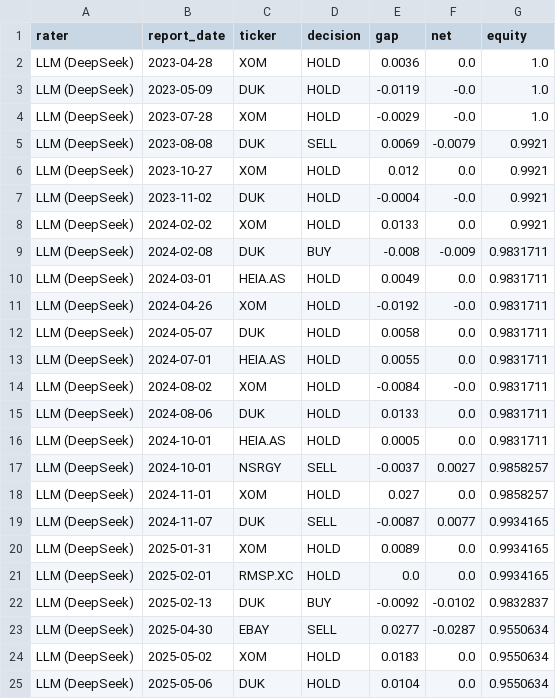
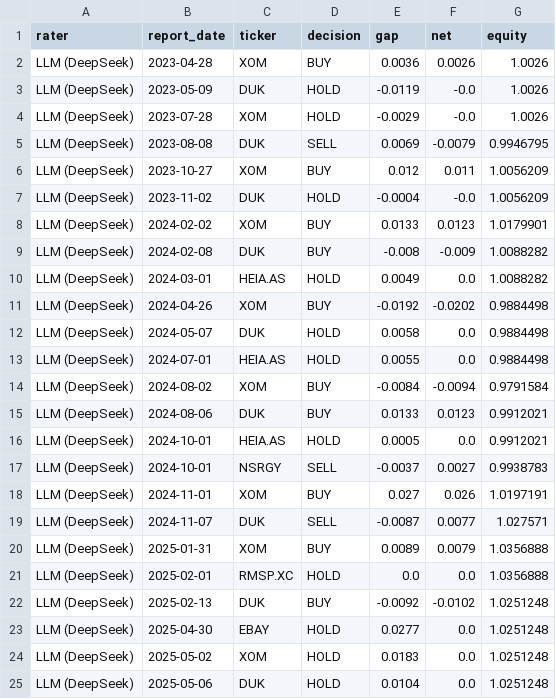
Before and after one commit to bencrowe0/citibank-arp, a CSV file: outputs/global/summary/backtest_equity_extension_2026_08_22.csv, drawn as a sheet; only a part is shown; the diff covers the shown part only.

Commit message:
fix: regenerate the combined walk-forward on the corrected gaps, and make its sanity check bite
item_e_combined_walkforward is the last of the three artefacts the promotion left at
0.55/0.45, and it is the one that needed the extension gap file first: its extension
half read backtest_equity_extension_2026_08_13.csv, which carried all 13 Duke events on
the after-close anchor. With the writer merged and the gaps re-derived at 0.80/0.20:

    in_sample_deployed   0.20 / -0.10, 222 trades, 128 graded, 82 correct,
                         accuracy 0.6406, mean net 1.7239%, 90% CI [1.0346, 2.4266]
    was                  0.25 / -0.05, 178 / 109 / 72, 0.6606, 1.7456%

222 / 128 / 82 is exactly the workbook's own two columns added up - frozen 169/110/69
plus extension 53/18/13 - which is the arithmetic the group sheet publishes and which
this file has disagreed with since the promotion.

THE SANITY CHECK WAS A LABEL, NOT A CHECK. It emitted

    "expected": "146 trades, 95 graded, 62 correct, 0.6526"

unconditionally, so after the 2026-08-19 promotion the JSON published n_trades 169
beside expected 146 and nothing in the file said which of the two was wrong. It now
reads a table keyed on blend.py's deployed constants, records which key it matched, and
emits agrees: true/false. An unrecognised regime returns agrees: null and asks for an
expectation to be recorded rather than passing silently.

Proven both ways before it was trusted: deployed regime -> agrees true; a hand-set
(0.6, 0.4) regime -> "no expectation recorded ... - record one"; a hand-broken actual
-> agrees false.

The extension half of the gap file at these constants gives BUY 41 / HOLD 40 / SELL 12
and 53 traded, 18 graded, 13 correct, 72.22% - cell for cell what
Master_Data_Phase_3.xlsx publishes at Results_Summary C6 and C23:C25. Coverage is the
one place the two still differ: 13/30 here against 13/32 on the sheet, because the two
Hermes rows the writer flags as stale quotes leave the denominator.

```diff
--- a/outputs/global/summary/backtest_equity_extension_2026_08_22.csv
+++ b/outputs/global/summary/backtest_equity_extension_2026_08_22.csv
@@ -1,25 +1,25 @@
 rater,report_date,ticker,decision,gap,net,equity
-LLM (DeepSeek),2023-04-28,XOM,HOLD,0.0036,0.0,1.0
-LLM (DeepSeek),2023-05-09,DUK,HOLD,-0.0119,-0.0,1.0
-LLM (DeepSeek),2023-07-28,XOM,HOLD,-0.0029,-0.0,1.0
-LLM (DeepSeek),2023-08-08,DUK,SELL,0.0069,-0.0079,0.9921
-LLM (DeepSeek),2023-10-27,XOM,HOLD,0.012,0.0,0.9921
-LLM (DeepSeek),2023-11-02,DUK,HOLD,-0.0004,-0.0,0.9921
-LLM (DeepSeek),2024-02-02,XOM,HOLD,0.0133,0.0,0.9921
-LLM (DeepSeek),2024-02-08,DUK,BUY,-0.008,-0.009,0.9831711
-LLM (DeepSeek),2024-03-01,HEIA.AS,HOLD,0.0049,0.0,0.9831711
-LLM (DeepSeek),2024-04-26,XOM,HOLD,-0.0192,-0.0,0.9831711
-LLM (DeepSeek),2024-05-07,DUK,HOLD,0.0058,0.0,0.9831711
-LLM (DeepSeek),2024-07-01,HEIA.AS,HOLD,0.0055,0.0,0.9831711
-LLM (DeepSeek),2024-08-02,XOM,HOLD,-0.0084,-0.0,0.9831711
-LLM (DeepSeek),2024-08-06,DUK,HOLD,0.0133,0.0,0.9831711
-LLM (DeepSeek),2024-10-01,HEIA.AS,HOLD,0.0005,0.0,0.9831711
-LLM (DeepSeek),2024-10-01,NSRGY,SELL,-0.0037,0.0027,0.9858257
-LLM (DeepSeek),2024-11-01,XOM,HOLD,0.027,0.0,0.9858257
-LLM (DeepSeek),2024-11-07,DUK,SELL,-0.0087,0.0077,0.9934165
-LLM (DeepSeek),2025-01-31,XOM,HOLD,0.0089,0.0,0.9934165
-LLM (DeepSeek),2025-02-01,RMSP.XC,HOLD,0.0,0.0,0.9934165
-LLM (DeepSeek),2025-02-13,DUK,BUY,-0.0092,-0.0102,0.9832837
-LLM (DeepSeek),2025-04-30,EBAY,SELL,0.0277,-0.0287,0.9550634
-LLM (DeepSeek),2025-05-02,XOM,HOLD,0.0183,0.0,0.9550634
-LLM (DeepSeek),2025-05-06,DUK,HOLD,0.0104,0.0,0.9550634
+LLM (DeepSeek),2023-04-28,XOM,BUY,0.0036,0.0026,1.0026
+LLM (DeepSeek),2023-05-09,DUK,HOLD,-0.0119,-0.0,1.0026
+LLM (DeepSeek),2023-07-28,XOM,HOLD,-0.0029,-0.0,1.0026
+LLM (DeepSeek),2023-08-08,DUK,SELL,0.0069,-0.0079,0.9946795
+LLM (DeepSeek),2023-10-27,XOM,BUY,0.012,0.011,1.0056209
+LLM (DeepSeek),2023-11-02,DUK,HOLD,-0.0004,-0.0,1.0056209
+LLM (DeepSeek),2024-02-02,XOM,BUY,0.0133,0.0123,1.0179901
+LLM (DeepSeek),2024-02-08,DUK,BUY,-0.008,-0.009,1.0088282
+LLM (DeepSeek),2024-03-01,HEIA.AS,HOLD,0.0049,0.0,1.0088282
+LLM (DeepSeek),2024-04-26,XOM,BUY,-0.0192,-0.0202,0.9884498
+LLM (DeepSeek),2024-05-07,DUK,HOLD,0.0058,0.0,0.9884498
+LLM (DeepSeek),2024-07-01,HEIA.AS,HOLD,0.0055,0.0,0.9884498
+LLM (DeepSeek),2024-08-02,XOM,BUY,-0.0084,-0.0094,0.9791584
+LLM (DeepSeek),2024-08-06,DUK,BUY,0.0133,0.0123,0.9912021
+LLM (DeepSeek),2024-10-01,HEIA.AS,HOLD,0.0005,0.0,0.9912021
+LLM (DeepSeek),2024-10-01,NSRGY,SELL,-0.0037,0.0027,0.9938783
+LLM (DeepSeek),2024-11-01,XOM,BUY,0.027,0.026,1.0197191
+LLM (DeepSeek),2024-11-07,DUK,SELL,-0.0087,0.0077,1.027571
+LLM (DeepSeek),2025-01-31,XOM,BUY,0.0089,0.0079,1.0356888
+LLM (DeepSeek),2025-02-01,RMSP.XC,HOLD,0.0,0.0,1.0356888
+LLM (DeepSeek),2025-02-13,DUK,BUY,-0.0092,-0.0102,1.0251248
+LLM (DeepSeek),2025-04-30,EBAY,HOLD,0.0277,0.0,1.0251248
+LLM (DeepSeek),2025-05-02,XOM,HOLD,0.0183,0.0,1.0251248
+LLM (DeepSeek),2025-05-06,DUK,HOLD,0.0104,0.0,1.0251248
```
Also changed, not shown: 113 edited cells elsewhere in this file, outputs/global/summary/item_e_combined_walkforward.csv, 3 other files.
